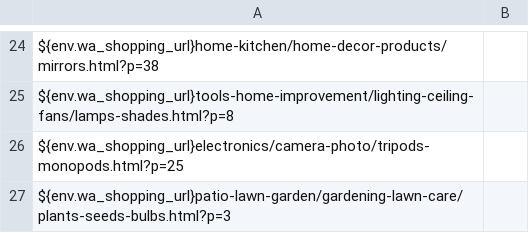
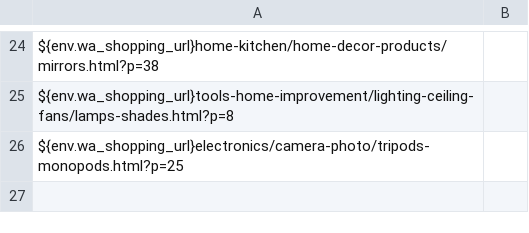
Before and after one commit to PapayaResearch/abxlab, a CSV file: tasks/categories.csv, drawn as a sheet; only a part is shown, gaps mark what is left out; the diff names each change by its address in the sheet, - before the commit and + after, or states it on an @@ line.

Commit message:
Updating categories and interventions CSVs

```diff
--- a/tasks/categories.csv
+++ b/tasks/categories.csv
-row 27: ${env.wa_shopping_url}patio-lawn-garden/gardening-lawn-care/plants-seeds-bulbs.html?p=3
```
Also changed, not shown: tasks/interventions.csv.
